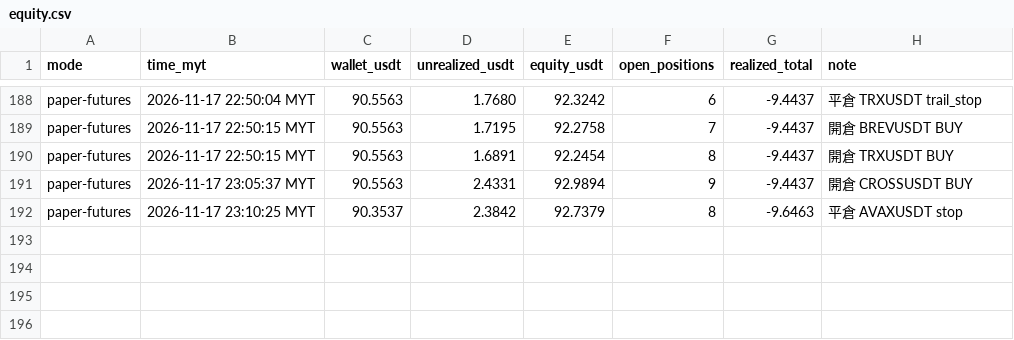
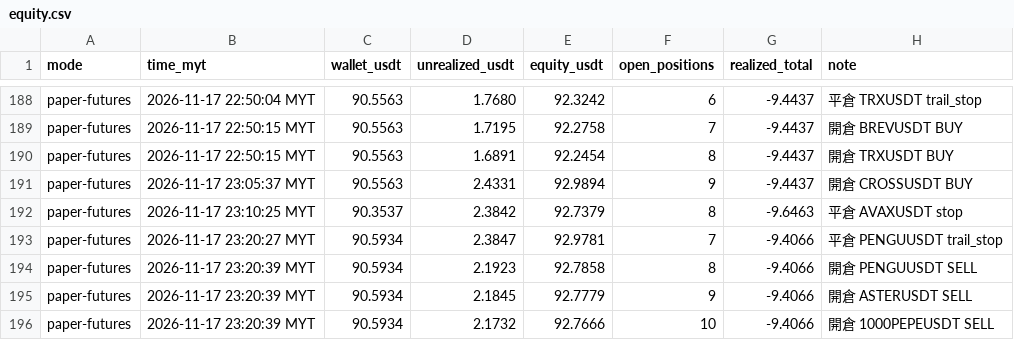
Before and after one commit to allenzeng060-lgtm/trade-dashboard, a CSV file: data/ledgers/trading-journal/futures_hf15m/equity.csv, drawn as a sheet; only a part is shown, gaps mark what is left out; the diff names each change by its address in the sheet, - before the commit and + after, or states it on an @@ line.

```diff
--- a/data/ledgers/trading-journal/futures_hf15m/equity.csv
+++ b/data/ledgers/trading-journal/futures_hf15m/equity.csv
+row 193: paper-futures | 2026-11-17 23:20:27 MYT | 90.5934 | 2.3847 | 92.9781 | 7 | -9.4066 | 平倉 PENGUUSDT trail_stop
+row 194: paper-futures | 2026-11-17 23:20:39 MYT | 90.5934 | 2.1923 | 92.7858 | 8 | -9.4066 | 開倉 PENGUUSDT SELL
+row 195: paper-futures | 2026-11-17 23:20:39 MYT | 90.5934 | 2.1845 | 92.7779 | 9 | -9.4066 | 開倉 ASTERUSDT SELL
+row 196: paper-futures | 2026-11-17 23:20:39 MYT | 90.5934 | 2.1732 | 92.7666 | 10 | -9.4066 | 開倉 1000PEPEUSDT SELL
```
Also changed, not shown: data/ledgers/trading-journal/futures_hf15m/trades.csv, 19 other files.
